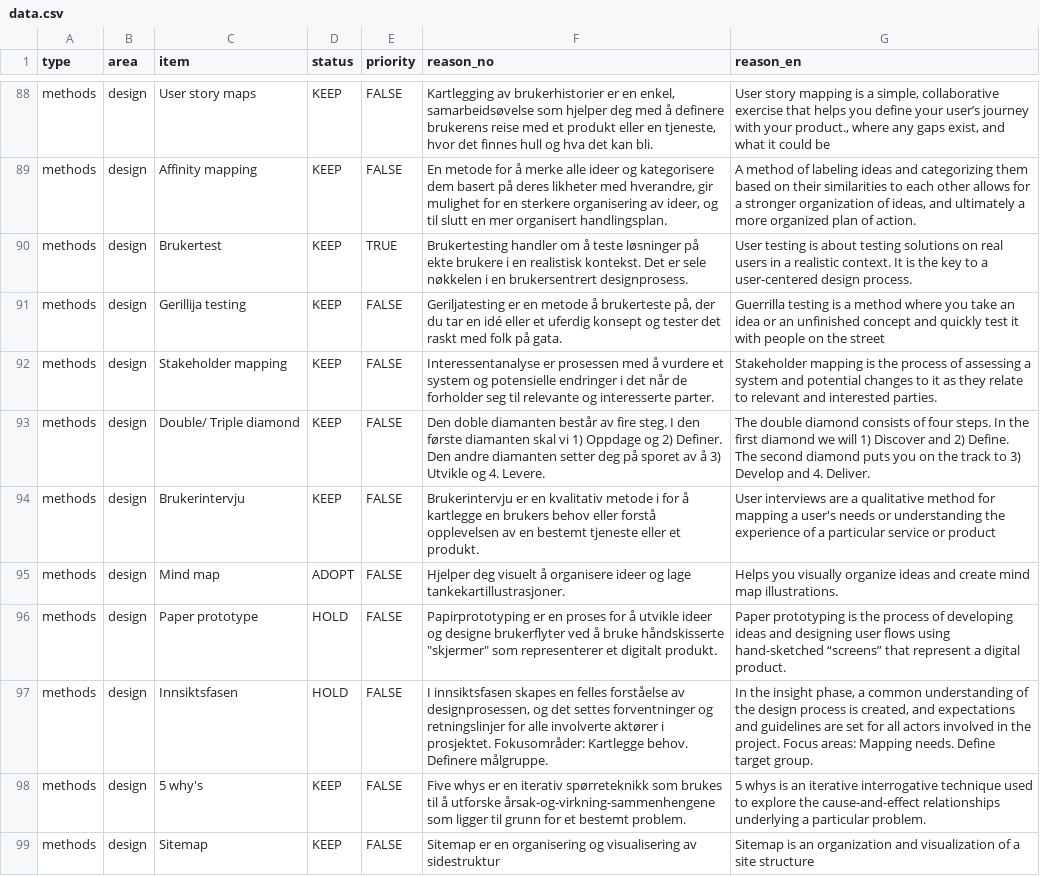
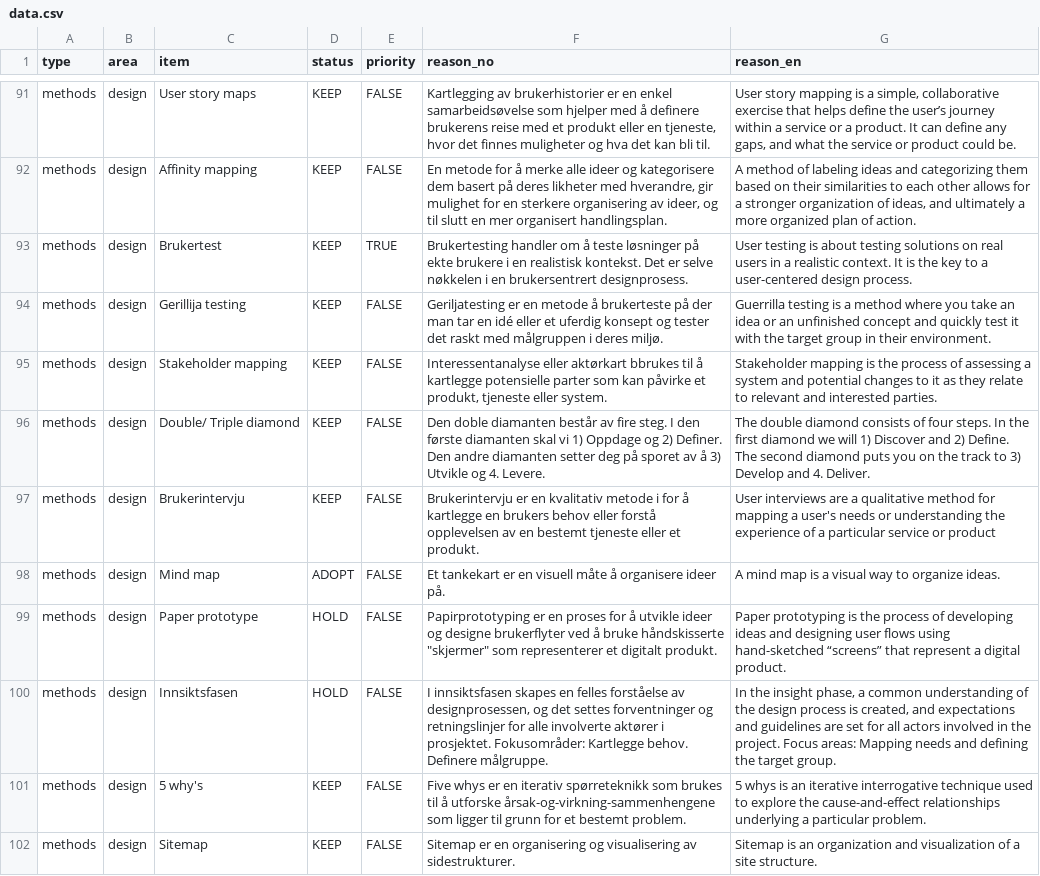
Before and after one commit to knowit/teknologiradar, a CSV file: frontend/data.csv, drawn as a sheet; only a part is shown, gaps mark what is left out; addresses are those after the commit; the diff covers the shown part only; the diff names each change by its address in the sheet, - before the commit and + after, or states it on an @@ line.

```diff
--- a/frontend/data.csv
+++ b/frontend/data.csv
-F91 (reason_no): …er en enkel, samarbeidsøvelse som hjelper deg med å definere brukerens reise med et produkt eller en tjeneste, hvor det finnes hull og hva det kan bli.
+F91 (reason_no): …er en enkel samarbeidsøvelse som hjelper med å definere brukerens reise med et produkt eller en tjeneste, hvor det finnes muligheter og hva det kan bli til.
-G91 (reason_en): …that helps you define your user’s journey with your product., where any gaps exist, and what it could be
+G91 (reason_en): …that helps define the user’s journey within a service or a product. It can define any gaps, and what the service or product could be.
-F93 (reason_no): …Det er sele nøkkelen i…
+F93 (reason_no): …Det er selve nøkkelen i…
-F94 (reason_no): …å brukerteste på, der du tar en idé eller et uferdig konsept og tester det raskt med folk på gata.
+F94 (reason_no): …å brukerteste på der man tar en idé eller et uferdig konsept og tester det raskt med målgruppen i deres miljø.
-G94 (reason_en): …it with people on the street
+G94 (reason_en): …it with the target group in their environment.
-F95 (reason_no): Interessentanalyse er prosessen med å vurdere et system og potensielle endringer i det når de forholder seg til relevante og interesserte parter.
+F95 (reason_no): Interessentanalyse eller aktørkart bbrukes til å kartlegge potensielle parter som kan påvirke et produkt, tjeneste eller system.
-F98 (reason_no): Hjelper deg visuelt å organisere ideer og lage tankekartillustrasjoner.
+F98 (reason_no): Et tankekart er en visuell måte å organisere ideer på.
-G98 (reason_en): Helps you visually organize ideas and create mind map illustrations.
+G98 (reason_en): A mind map is a visual way to organize ideas.
-G100 (reason_en): …areas: Mapping needs. Define target group.
+G100 (reason_en): …areas: Mapping needs and defining the target group.
-F102 (reason_no): …visualisering av sidestruktur
+F102 (reason_no): …visualisering av sidestrukturer.
-G102 (reason_en): …a site structure
+G102 (reason_en): …a site structure.
```
Also changed, not shown: 3 added rows and 113 edited cells elsewhere in this file, 3 other files.
